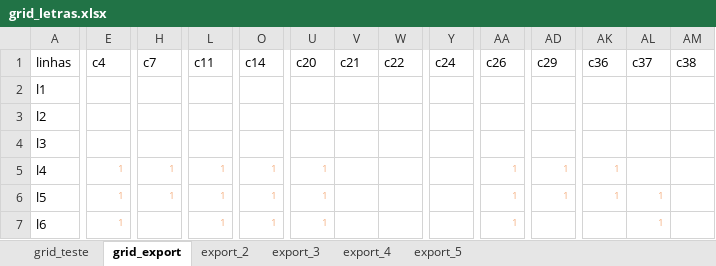
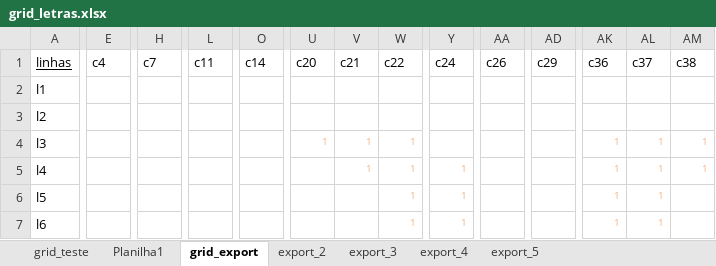
Before and after one commit to tchiluanda/garantias, an Excel workbook: grid_letras.xlsx, sheet grid_export, drawn as a sheet; only a part is shown, gaps mark what is left out; values as stored, in another font and other column widths than the file's, no borders; conditional formats not drawn; the diff covers the shown part only; the diff names each change by its address in the sheet, - before the commit and + after, or states it on an @@ line.

Commit message:
Update grid_letras.xlsx

```diff
--- a/grid_letras.xlsx (sheet grid_export)
+++ b/grid_letras.xlsx (sheet grid_export)
+sheet tab: Planilha1
-A1 underline: off
+A1 underline: on
-U4 (c20): (empty)
+U4 (c20): 1
-V4:V5 (c21): (empty)
+V4:V5 (c21): 1
-W4:W7 (c22): (empty)
+W4:W7 (c22): 1
-AK4 (c36): (empty)
+AK4 (c36): 1
-AL4:AL5 (c37): (empty)
+AL4:AL5 (c37): 1
-AM4:AM5 (c38): (empty)
+AM4:AM5 (c38): 1
-E5:E7 (c4): 1
+E5:E7 (c4): (empty)
-H5:H6 (c7): 1
+H5:H6 (c7): (empty)
-L5:L7 (c11): 1
+L5:L7 (c11): (empty)
-O5:O7 (c14): 1
+O5:O7 (c14): (empty)
-U5:U7 (c20): 1
+U5:U7 (c20): (empty)
-Y5:Y7 (c24): (empty)
+Y5:Y7 (c24): 1
-AA5:AA7 (c26): 1
+AA5:AA7 (c26): (empty)
-AD5:AD6 (c29): 1
+AD5:AD6 (c29): (empty)
-AK7 (c36): (empty)
+AK7 (c36): 1
```
Also changed, not shown: 33 added rows and 122 edited cells elsewhere in this sheet, sheet grid_teste, charts or pictures.
